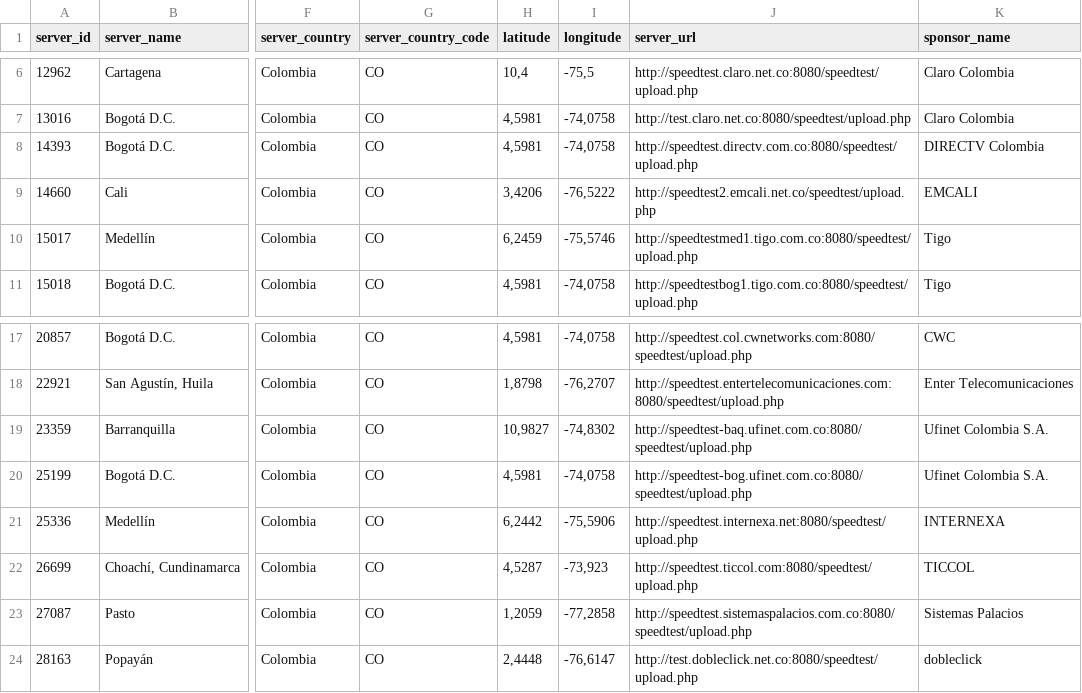
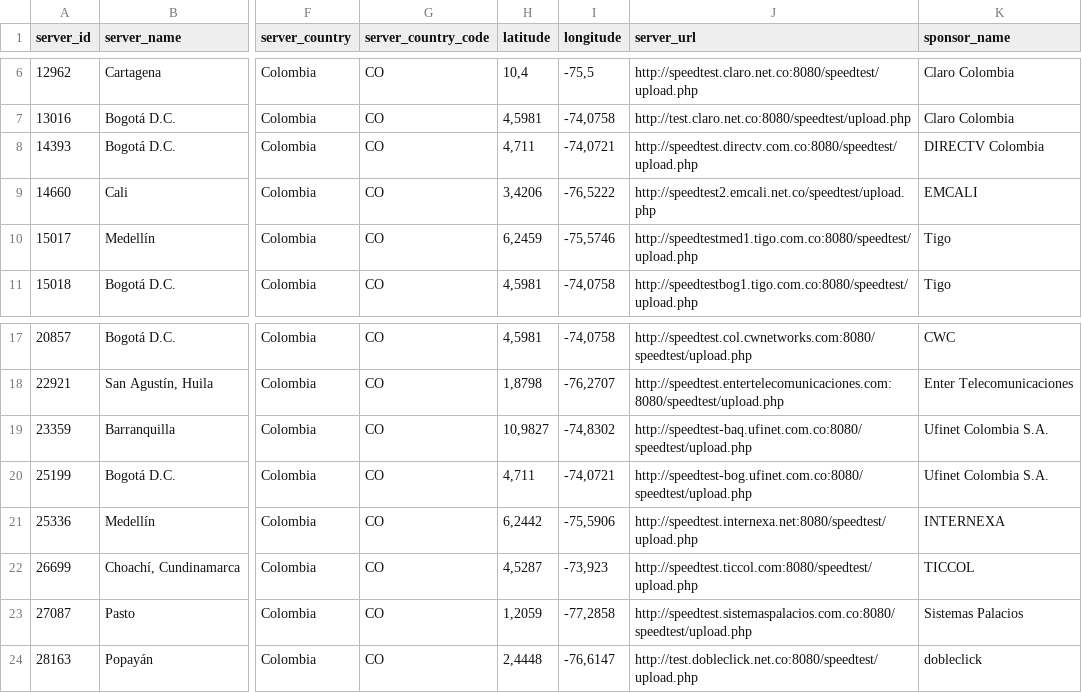
Before and after one commit to postdatacrc/Mediciones_QoE, a CSV file: Bases_Fijo/Fij-Servidores_Colombia.csv, drawn as a sheet; only a part is shown, gaps mark what is left out; the diff names each change by its address in the sheet, - before the commit and + after, or states it on an @@ line.

Commit message:
Add files via upload

```diff
--- a/Bases_Fijo/Fij-Servidores_Colombia.csv
+++ b/Bases_Fijo/Fij-Servidores_Colombia.csv
-H8 (latitude): 4,5981
+H8 (latitude): 4,711
-I8 (longitude): -74,0758
+I8 (longitude): -74,0721
-H20 (latitude): 4,5981
+H20 (latitude): 4,711
-I20 (longitude): -74,0758
+I20 (longitude): -74,0721
```
